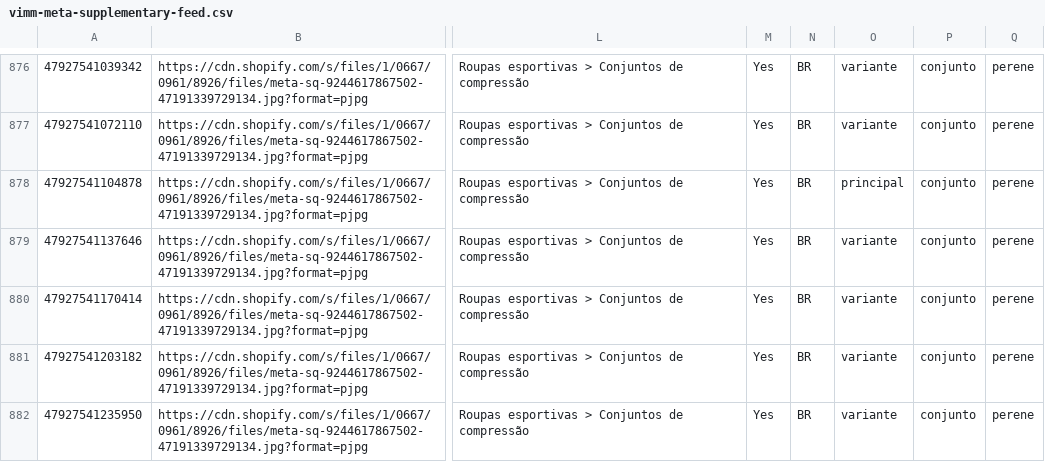
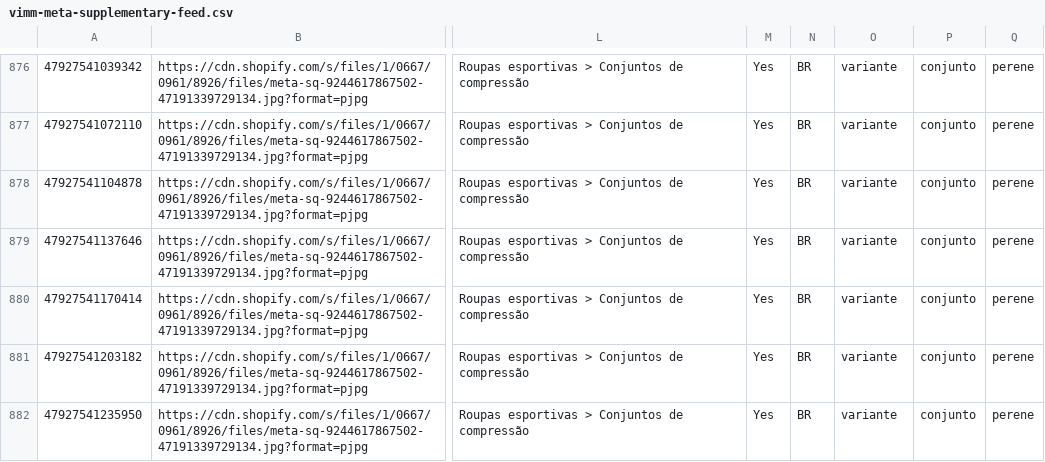
Before and after one commit to Vimm-Activewear-Br/meta-feed, a CSV file: vimm-meta-supplementary-feed.csv, drawn as a sheet; only a part is shown, gaps mark what is left out; the diff covers the shown part only; the diff names each change by its address in the sheet, - before the commit and + after, or states it on an @@ line.

```diff
--- a/vimm-meta-supplementary-feed.csv
+++ b/vimm-meta-supplementary-feed.csv
-O878: principal
+O878: variante
```
Also changed, not shown: 15 edited cells elsewhere in this file, 1 other file.
